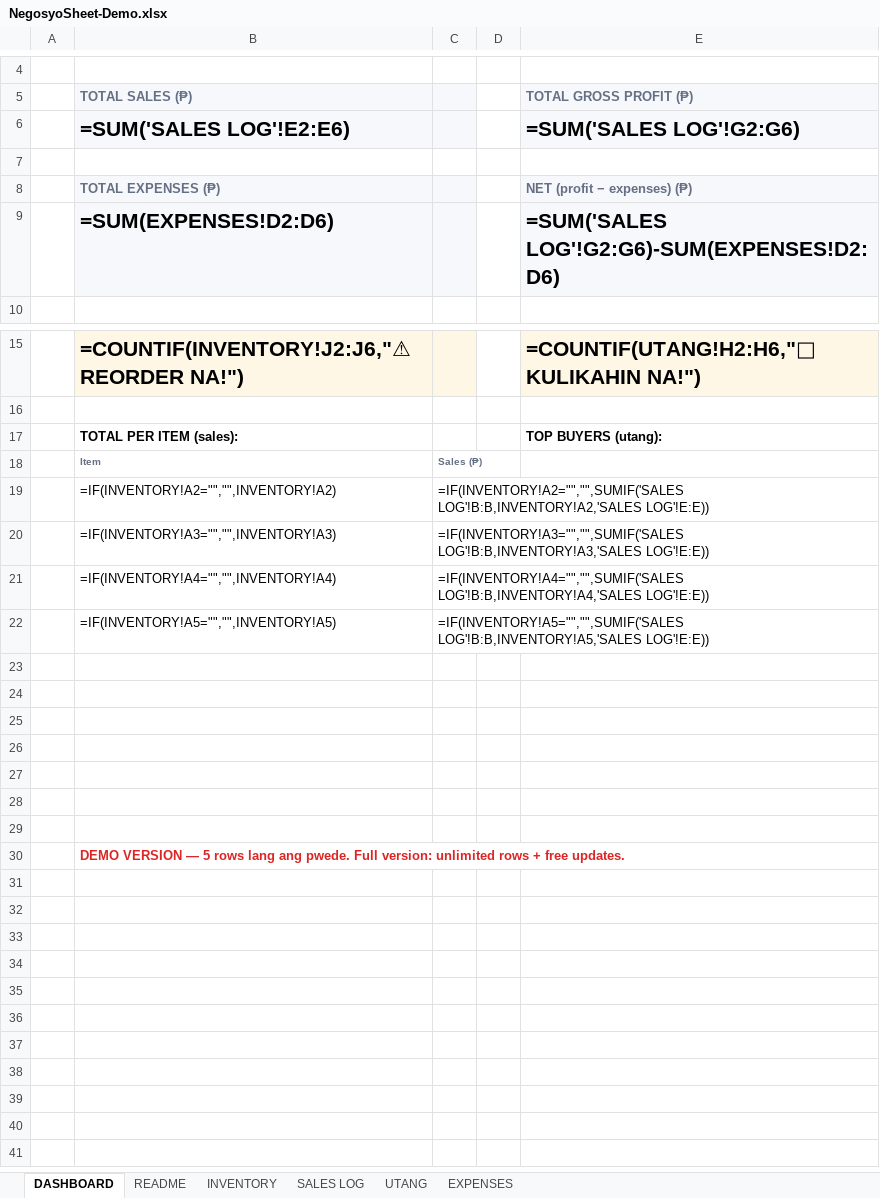
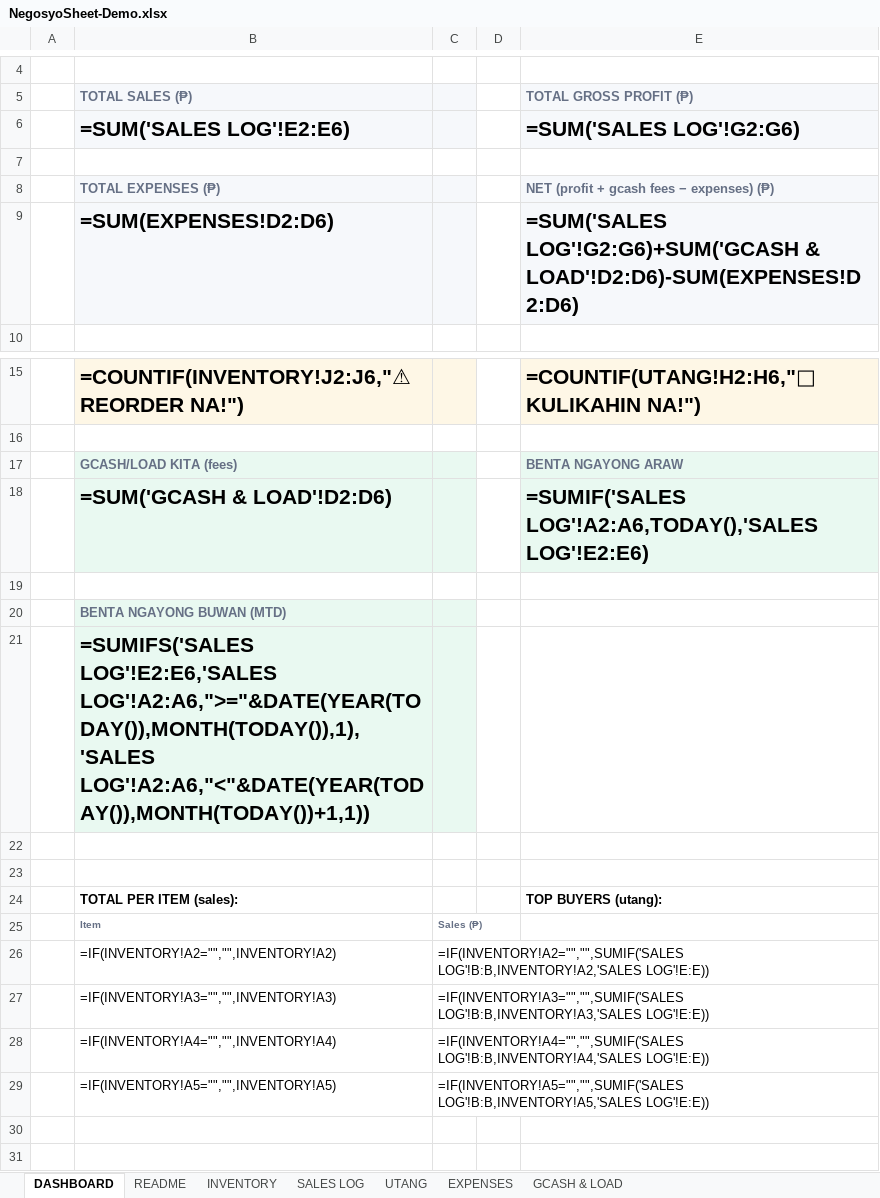
Before and after one commit to MakaveliMachiavelli/negosyosheet, an Excel workbook: NegosyoSheet-Demo.xlsx, sheet DASHBOARD, drawn as a sheet; only a part is shown, gaps mark what is left out; the shorter side is filled out with more unchanged rows; values as stored, in another font and other column widths than the file's, no borders; formulas without a stored value are shown as written; the diff names each change by its address in the sheet, - before the commit and + after, or states it on an @@ line.

```diff
--- a/NegosyoSheet-Demo.xlsx (sheet DASHBOARD)
+++ b/NegosyoSheet-Demo.xlsx (sheet DASHBOARD)
+sheet tab: GCASH & LOAD
-E8 (TOTAL GROSS PROFIT (₱)): NET (profit − expenses) (₱)
+E8 (TOTAL GROSS PROFIT (₱)): NET (profit + gcash fees − expenses) (₱)
-E9 (TOTAL GROSS PROFIT (₱)): =SUM('SALES LOG'!G2:G6)-SUM(EXPENSES!D2:D6)
+E9 (TOTAL GROSS PROFIT (₱)): =SUM('SALES LOG'!G2:G6)+SUM('GCASH & LOAD'!D2:D6)-SUM(EXPENSES!D2:D6)
+row 17:  | GCASH/LOAD KITA (fees) |  |  | BENTA NGAYONG ARAW
+row 18:  | =SUM('GCASH & LOAD'!D2:D6) |  |  | =SUMIF('SALES LOG'!A2:A6,TODAY(),'SALES LOG'!E2:E6)
+row 19: (empty)
+row 20:  | BENTA NGAYONG BUWAN (MTD)
+row 21:  | =SUMIFS('SALES LOG'!E2:E6,'SALES LOG'!A2:A6,">="&DATE(YEAR(TODAY()),MONTH(TODAY()),1),'SALES LOG'!A2:A6,"<"&DATE(YEAR(TODAY()),MONTH(TODAY())+1,1))
+row 22: (empty)
+row 23: (empty)
+row 30: (empty)
```
Also changed, not shown: sheet INVENTORY, sheet README, sheet SALES LOG, dist/NegosyoSheet-Demo.xlsx, dist/NegosyoSheet.xlsx, 3 other files.
